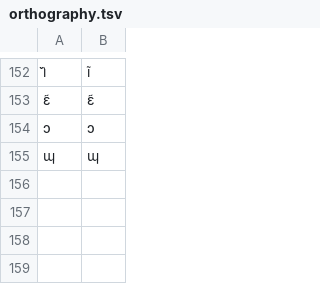
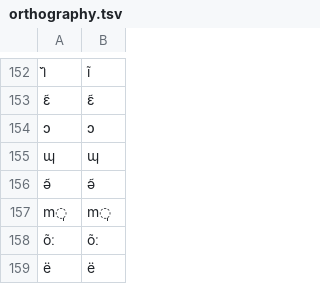
Before and after one commit to lexibank/amazonianvoices, a TSV file: etc/orthography.tsv, drawn as a sheet; only a part is shown, gaps mark what is left out; the diff names each change by its address in the sheet, - before the commit and + after, or states it on an @@ line.

```diff
--- a/etc/orthography.tsv
+++ b/etc/orthography.tsv
+row 156: ə̃ | ə̃
+row 157: m̩ | m̩
+row 158: õː | õː
+row 159: ë | ë
```
Also changed, not shown: cldf/languages.csv, etc/id_replacements.tsv, 11 other files.
